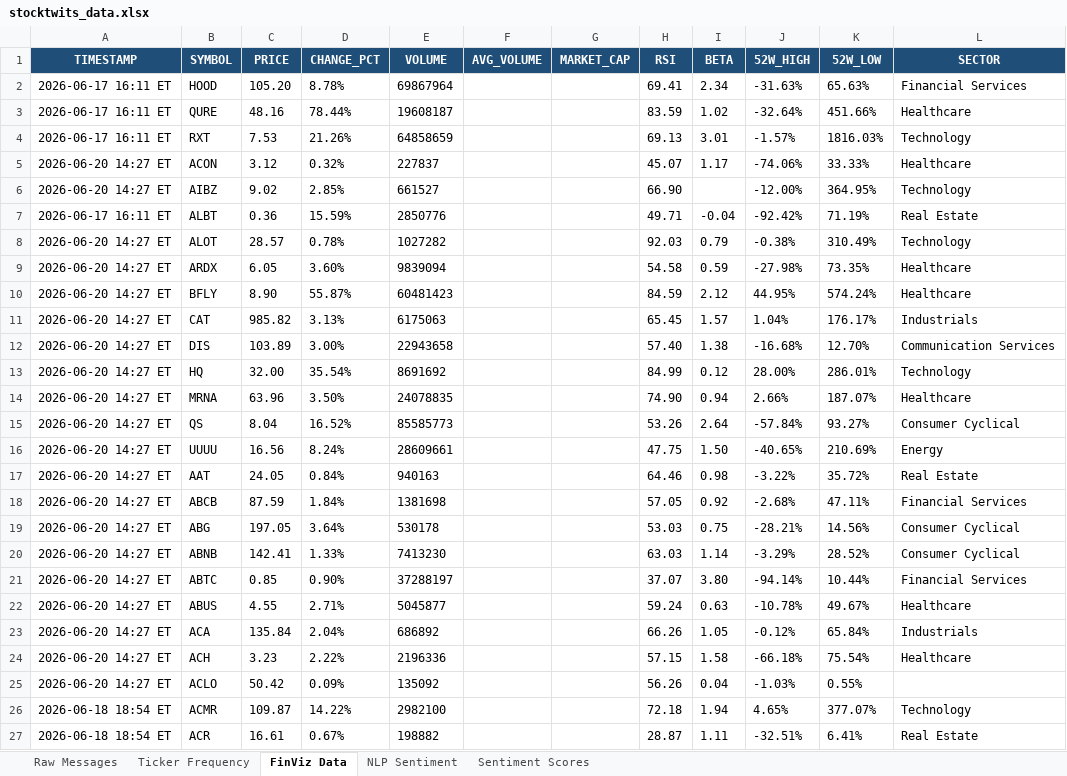
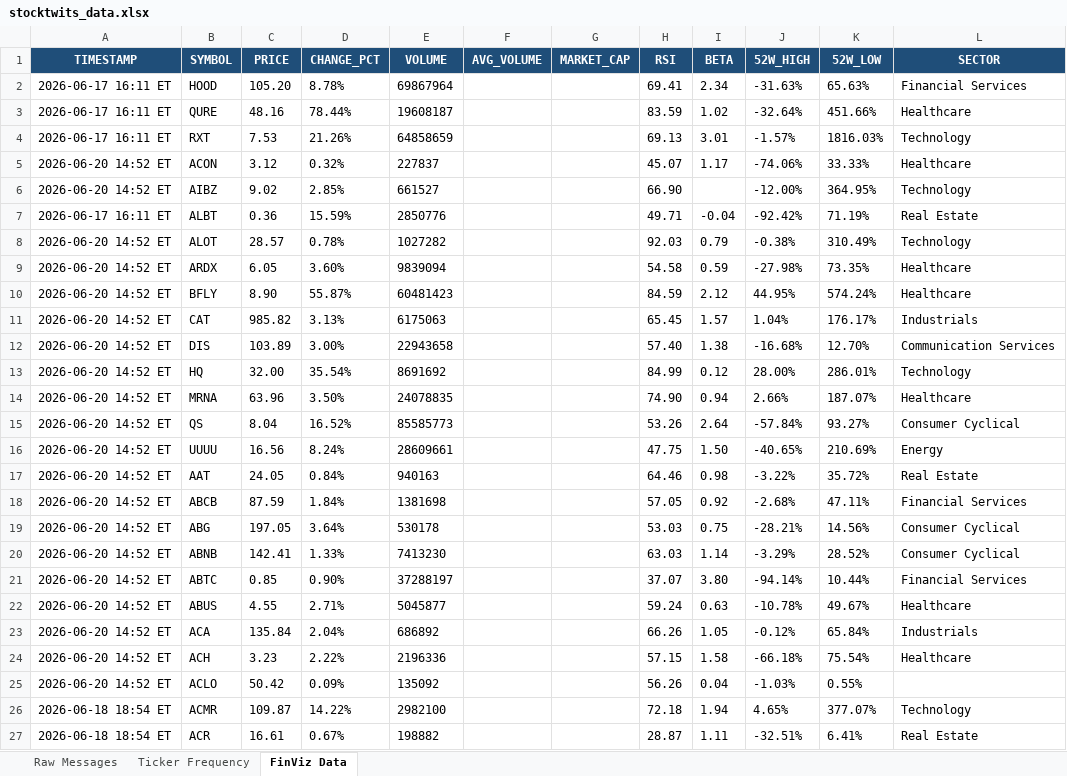
Before and after one commit to 7scgb4t8vc-cpu/stocktwits-collector, an Excel workbook: data/stocktwits_data.xlsx, sheet FinViz Data, drawn as a sheet; only a part is shown; values as stored, in another font and other column widths than the file's, no borders; the diff names each change by its address in the sheet, - before the commit and + after, or states it on an @@ line.

```diff
--- a/data/stocktwits_data.xlsx (sheet FinViz Data)
+++ b/data/stocktwits_data.xlsx (sheet FinViz Data)
-sheet tab: NLP Sentiment
-sheet tab: Sentiment Scores
-A5:A6 (TIMESTAMP): 2026-06-20 14:27 ET
+A5:A6 (TIMESTAMP): 2026-06-20 14:52 ET
-A8:A25 (TIMESTAMP): 2026-06-20 14:27 ET
+A8:A25 (TIMESTAMP): 2026-06-20 14:52 ET
```
Also changed, not shown: sheet Raw Messages, sheet Ticker Frequency, 5 other files.
